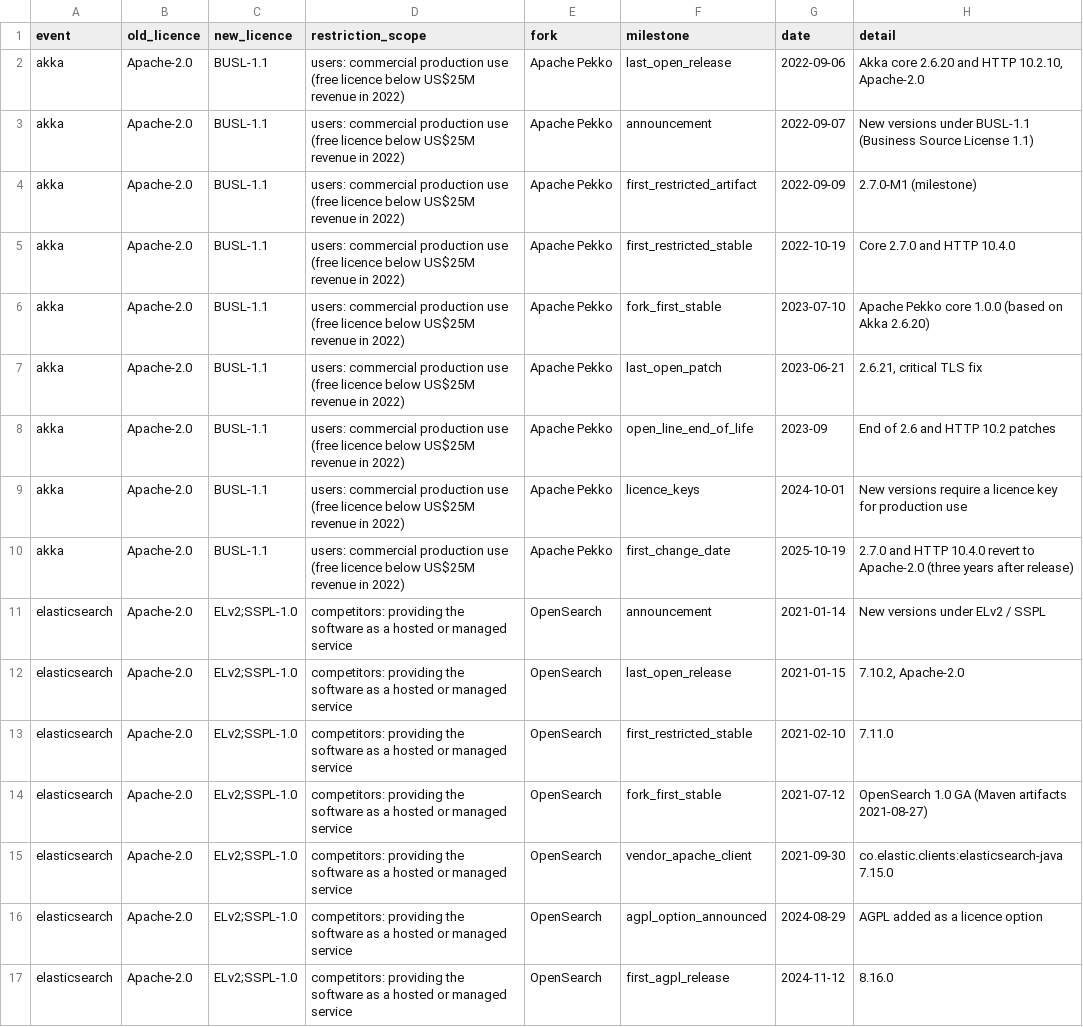
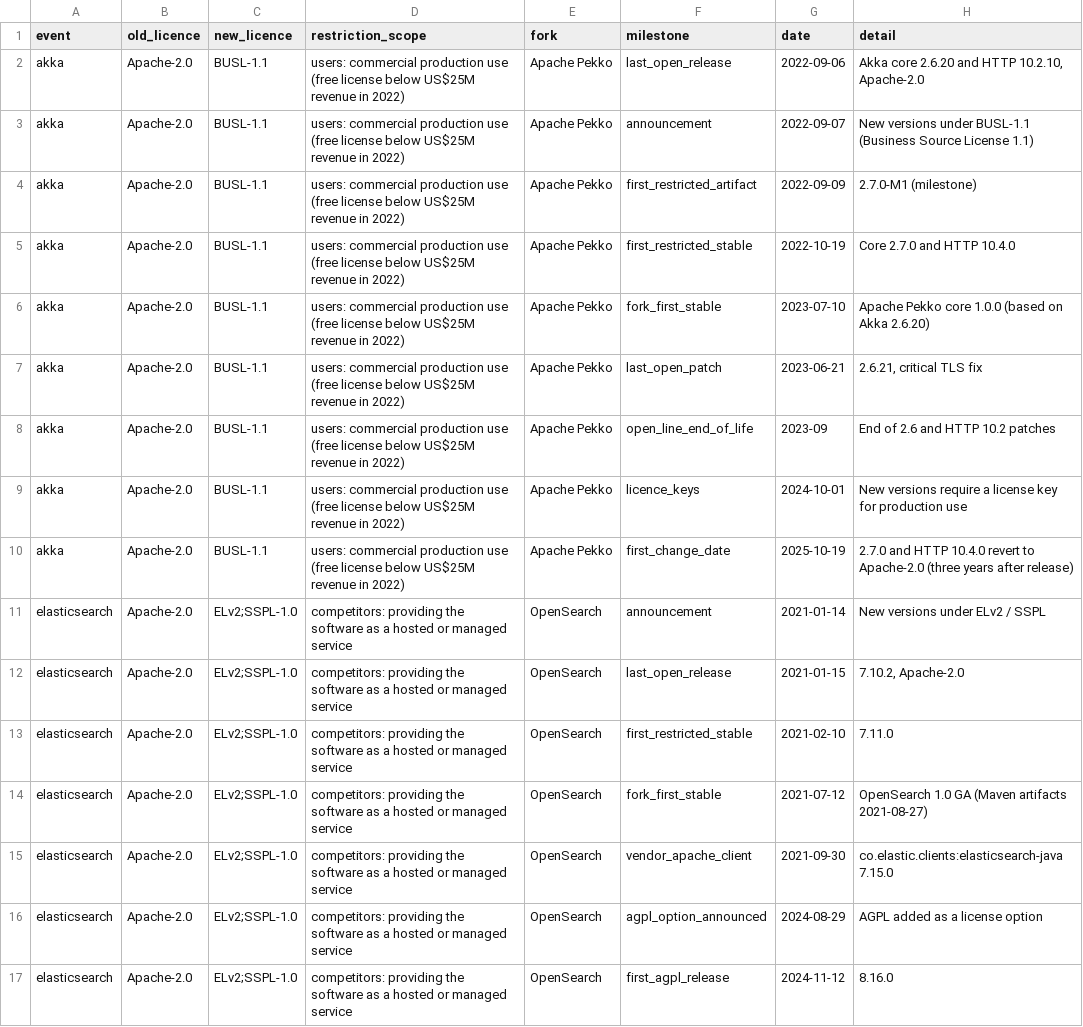
Before and after one commit to tj-overflow/relicensing-dependents, a CSV file: dataset/events.csv, drawn as a sheet.

```diff
--- a/dataset/events.csv
+++ b/dataset/events.csv
@@ -1,11 +1,11 @@
 event,old_licence,new_licence,restriction_scope,fork,milestone,date,detail
-akka,Apache-2.0,BUSL-1.1,users: commercial production use (free licence below US$25M revenue in 2022),Apache Pekko,last_open_release,2022-09-06,"Akka core 2.6.20 and HTTP 10.2.10, Apache-2.0"
-akka,Apache-2.0,BUSL-1.1,users: commercial production use (free licence below US$25M revenue in 2022),Apache Pekko,announcement,2022-09-07,New versions under BUSL-1.1 (Business Source License 1.1)
-akka,Apache-2.0,BUSL-1.1,users: commercial production use (free licence below US$25M revenue in 2022),Apache Pekko,first_restricted_artifact,2022-09-09,2.7.0-M1 (milestone)
-akka,Apache-2.0,BUSL-1.1,users: commercial production use (free licence below US$25M revenue in 2022),Apache Pekko,first_restricted_stable,2022-10-19,Core 2.7.0 and HTTP 10.4.0
-akka,Apache-2.0,BUSL-1.1,users: commercial production use (free licence below US$25M revenue in 2022),Apache Pekko,fork_first_stable,2023-07-10,Apache Pekko core 1.0.0 (based on Akka 2.6.20)
-akka,Apache-2.0,BUSL-1.1,users: commercial production use (free licence below US$25M revenue in 2022),Apache Pekko,last_open_patch,2023-06-21,"2.6.21, critical TLS fix"
-akka,Apache-2.0,BUSL-1.1,users: commercial production use (free licence below US$25M revenue in 2022),Apache Pekko,open_line_end_of_life,2023-09,End of 2.6 and HTTP 10.2 patches
-akka,Apache-2.0,BUSL-1.1,users: commercial production use (free licence below US$25M revenue in 2022),Apache Pekko,licence_keys,2024-10-01,New versions require a licence key for production use
-akka,Apache-2.0,BUSL-1.1,users: commercial production use (free licence below US$25M revenue in 2022),Apache Pekko,first_change_date,2025-10-19,2.7.0 and HTTP 10.4.0 revert to Apache-2.0 (three years after release)
+akka,Apache-2.0,BUSL-1.1,users: commercial production use (free license below US$25M revenue in 2022),Apache Pekko,last_open_release,2022-09-06,"Akka core 2.6.20 and HTTP 10.2.10, Apache-2.0"
+akka,Apache-2.0,BUSL-1.1,users: commercial production use (free license below US$25M revenue in 2022),Apache Pekko,announcement,2022-09-07,New versions under BUSL-1.1 (Business Source License 1.1)
+akka,Apache-2.0,BUSL-1.1,users: commercial production use (free license below US$25M revenue in 2022),Apache Pekko,first_restricted_artifact,2022-09-09,2.7.0-M1 (milestone)
+akka,Apache-2.0,BUSL-1.1,users: commercial production use (free license below US$25M revenue in 2022),Apache Pekko,first_restricted_stable,2022-10-19,Core 2.7.0 and HTTP 10.4.0
+akka,Apache-2.0,BUSL-1.1,users: commercial production use (free license below US$25M revenue in 2022),Apache Pekko,fork_first_stable,2023-07-10,Apache Pekko core 1.0.0 (based on Akka 2.6.20)
+akka,Apache-2.0,BUSL-1.1,users: commercial production use (free license below US$25M revenue in 2022),Apache Pekko,last_open_patch,2023-06-21,"2.6.21, critical TLS fix"
+akka,Apache-2.0,BUSL-1.1,users: commercial production use (free license below US$25M revenue in 2022),Apache Pekko,open_line_end_of_life,2023-09,End of 2.6 and HTTP 10.2 patches
+akka,Apache-2.0,BUSL-1.1,users: commercial production use (free license below US$25M revenue in 2022),Apache Pekko,licence_keys,2024-10-01,New versions require a license key for production use
+akka,Apache-2.0,BUSL-1.1,users: commercial production use (free license below US$25M revenue in 2022),Apache Pekko,first_change_date,2025-10-19,2.7.0 and HTTP 10.4.0 revert to Apache-2.0 (three years after release)
 elasticsearch,Apache-2.0,ELv2;SSPL-1.0,competitors: providing the software as a hosted or managed service,OpenSearch,announcement,2021-01-14,New versions under ELv2 / SSPL
@@ -15,3 +15,3 @@ elasticsearch,Apache-2.0,ELv2;SSPL-1.0,competitors: providing the software as a
 elasticsearch,Apache-2.0,ELv2;SSPL-1.0,competitors: providing the software as a hosted or managed service,OpenSearch,vendor_apache_client,2021-09-30,co.elastic.clients:elasticsearch-java 7.15.0
-elasticsearch,Apache-2.0,ELv2;SSPL-1.0,competitors: providing the software as a hosted or managed service,OpenSearch,agpl_option_announced,2024-08-29,AGPL added as a licence option
+elasticsearch,Apache-2.0,ELv2;SSPL-1.0,competitors: providing the software as a hosted or managed service,OpenSearch,agpl_option_announced,2024-08-29,AGPL added as a license option
 elasticsearch,Apache-2.0,ELv2;SSPL-1.0,competitors: providing the software as a hosted or managed service,OpenSearch,first_agpl_release,2024-11-12,8.16.0
```
Also changed, not shown: 10 other files.
